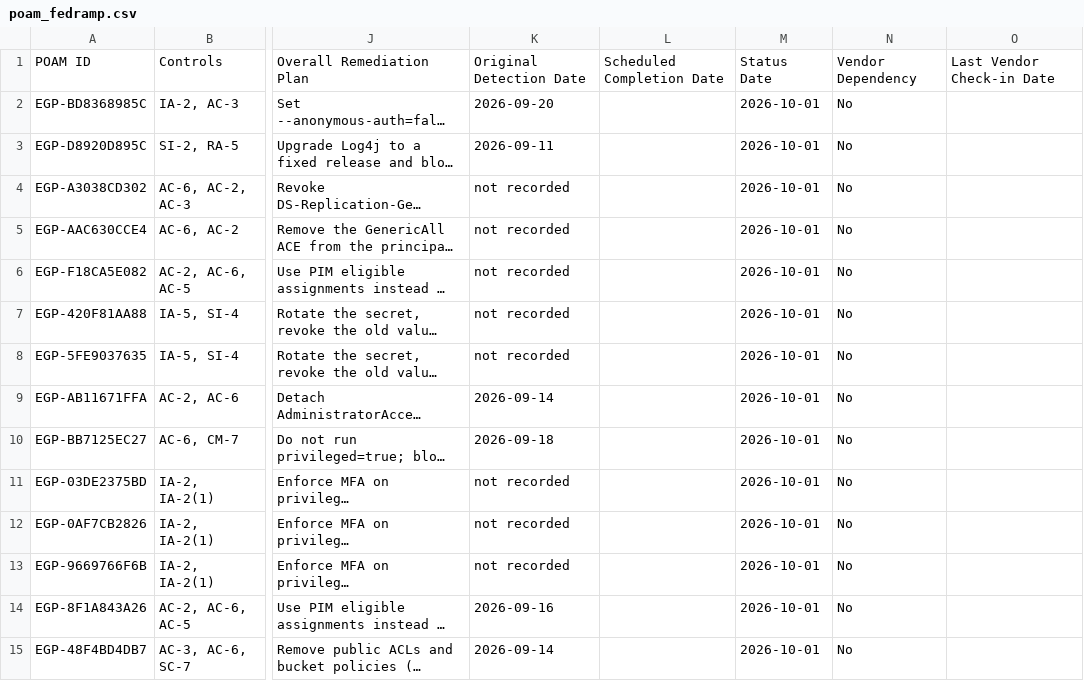
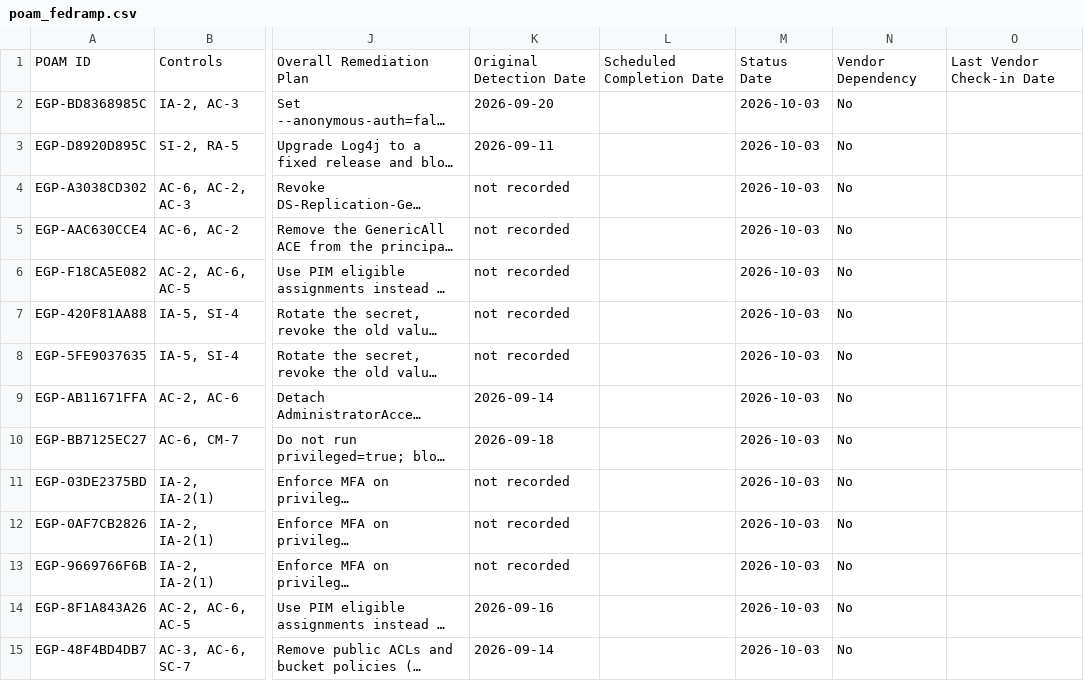
Before and after one commit to eregular13/grc-collector-pack, a CSV file: product-lab/drop/poam/poam_fedramp.csv, drawn as a sheet; only a part is shown, gaps mark what is left out; long unchanged cells end in …; the diff covers the shown part only; the diff names each change by its address in the sheet, - before the commit and + after, or states it on an @@ line.

```diff
--- a/product-lab/drop/poam/poam_fedramp.csv
+++ b/product-lab/drop/poam/poam_fedramp.csv
-M2:M15: 2026-10-01
+M2:M15: 2026-10-03
```
Also changed, not shown: 105 edited cells elsewhere in this file, product-lab/drop/ciso/evidences.csv, product-lab/drop/poam/poam.csv, 30 other files.
